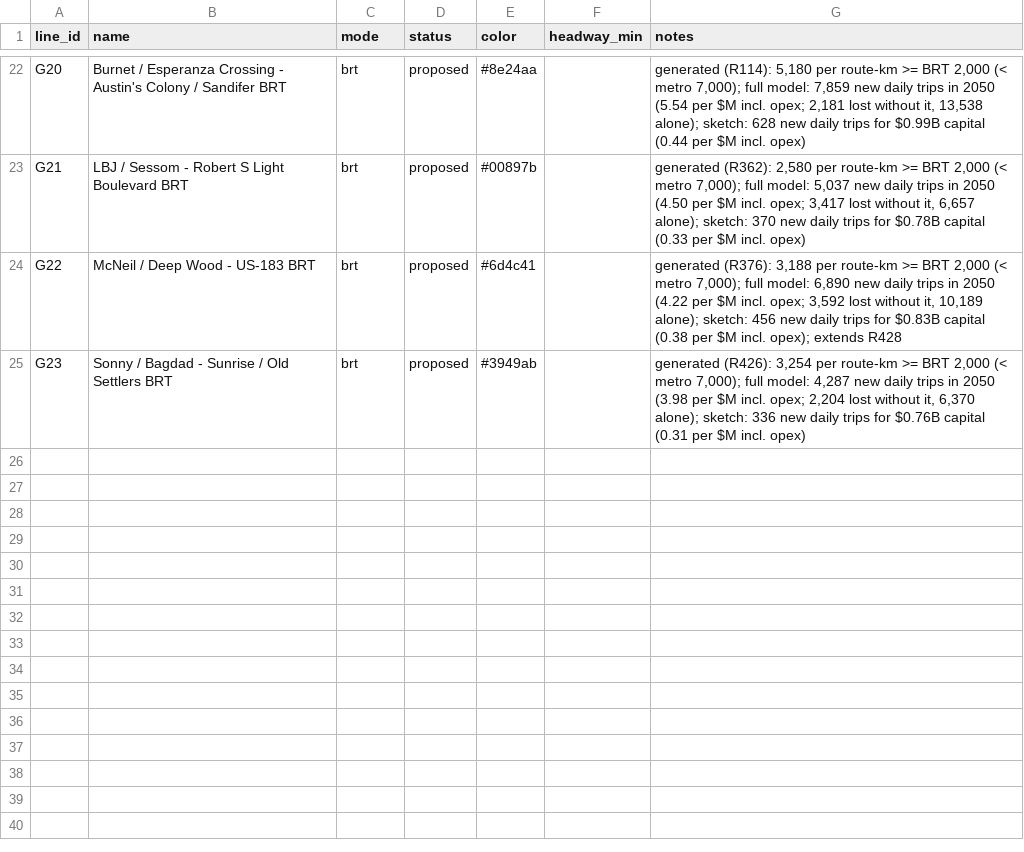
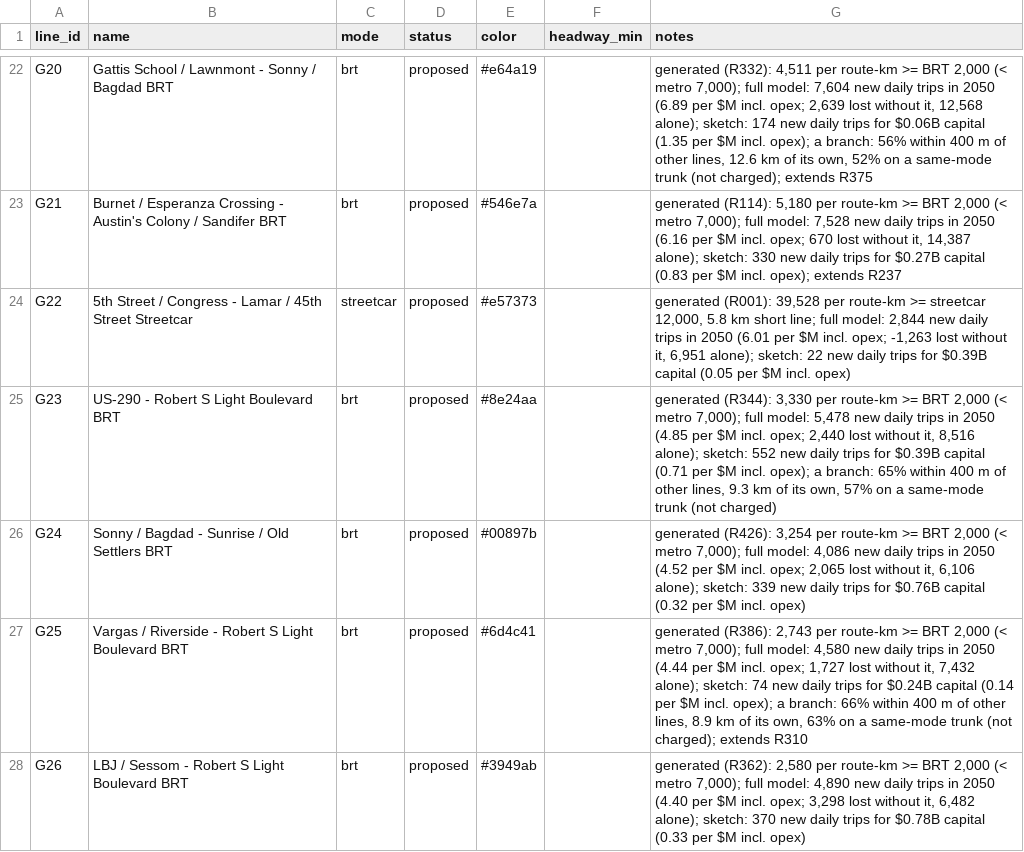
Before and after one commit to dgoodenough/texas-transit, a CSV file: urban/generated/austin/lines.csv, drawn as a sheet; only a part is shown, gaps mark what is left out; the diff covers the shown part only; the diff names each change by its address in the sheet, - before the commit and + after, or states it on an @@ line.

```diff
--- a/urban/generated/austin/lines.csv
+++ b/urban/generated/austin/lines.csv
-B22 (name): Burnet / Esperanza Crossing - Austin's Colony / Sandifer BRT
+B22 (name): Gattis School / Lawnmont - Sonny / Bagdad BRT
-E22 (color): #8e24aa
+E22 (color): #e64a19
-G22 (notes): generated (R114): 5,180 per route-km >= BRT 2,000 (< metro 7,000); full model: 7,859 new daily trips in 2050 (5.54 per $M incl. opex; 2,181 lost without it, 13,538 alone); sketch: 628 new daily trips for $0.99B capital (0.44 per $M incl. opex)
+G22 (notes): generated (R332): 4,511 per route-km >= BRT 2,000 (< metro 7,000); full model: 7,604 new daily trips in 2050 (6.89 per $M incl. opex; 2,639 lost without it, 12,568 alone); sketch: 174 new daily trips for $0.06B capital (1.35 per $M incl. opex); a branch: 56% within 400 m of other lines, 12.6 km of its own, 52% on a same-mode trunk (not charged); extends R375
-B23 (name): LBJ / Sessom - Robert S Light Boulevard BRT
+B23 (name): Burnet / Esperanza Crossing - Austin's Colony / Sandifer BRT
-E23 (color): #00897b
+E23 (color): #546e7a
-G23 (notes): generated (R362): 2,580 per route-km >= BRT 2,000 (< metro 7,000); full model: 5,037 new daily trips in 2050 (4.50 per $M incl. opex; 3,417 lost without it, 6,657 alone); sketch: 370 new daily trips for $0.78B capital (0.33 per $M incl. opex)
+G23 (notes): generated (R114): 5,180 per route-km >= BRT 2,000 (< metro 7,000); full model: 7,528 new daily trips in 2050 (6.16 per $M incl. opex; 670 lost without it, 14,387 alone); sketch: 330 new daily trips for $0.27B capital (0.83 per $M incl. opex); extends R237
-B24 (name): McNeil / Deep Wood - US-183 BRT
+B24 (name): 5th Street / Congress - Lamar / 45th Street Streetcar
-C24 (mode): brt
+C24 (mode): streetcar
-E24 (color): #6d4c41
+E24 (color): #e57373
-G24 (notes): generated (R376): 3,188 per route-km >= BRT 2,000 (< metro 7,000); full model: 6,890 new daily trips in 2050 (4.22 per $M incl. opex; 3,592 lost without it, 10,189 alone); sketch: 456 new daily trips for $0.83B capital (0.38 per $M incl. opex); extends R428
+G24 (notes): generated (R001): 39,528 per route-km >= streetcar 12,000, 5.8 km short line; full model: 2,844 new daily trips in 2050 (6.01 per $M incl. opex; -1,263 lost without it, 6,951 alone); sketch: 22 new daily trips for $0.39B capital (0.05 per $M incl. opex)
-B25 (name): Sonny / Bagdad - Sunrise / Old Settlers BRT
+B25 (name): US-290 - Robert S Light Boulevard BRT
-E25 (color): #3949ab
+E25 (color): #8e24aa
-G25 (notes): generated (R426): 3,254 per route-km >= BRT 2,000 (< metro 7,000); full model: 4,287 new daily trips in 2050 (3.98 per $M incl. opex; 2,204 lost without it, 6,370 alone); sketch: 336 new daily trips for $0.76B capital (0.31 per $M incl. opex)
+G25 (notes): generated (R344): 3,330 per route-km >= BRT 2,000 (< metro 7,000); full model: 5,478 new daily trips in 2050 (4.85 per $M incl. opex; 2,440 lost without it, 8,516 alone); sketch: 552 new daily trips for $0.39B capital (0.71 per $M incl. opex); a branch: 65% within 400 m of other lines, 9.3 km of its own, 57% on a same-mode trunk (not charged)
+row 26: G24 | Sonny / Bagdad - Sunrise / Old Settlers BRT | brt | proposed | #00897b |  | generated (R426): 3,254 per route-km >= BRT 2,000 (< metro 7,000); full model: 4,086 new daily trips in 2050 (4.52 per $M incl. opex; 2,065 lost without it, 6,106 alone); sketch: 339 new daily trips for $0.76B capital (0.32 per $M incl. opex)
+row 27: G25 | Vargas / Riverside - Robert S Light Boulevard BRT | brt | proposed | #6d4c41 |  | generated (R386): 2,743 per route-km >= BRT 2,000 (< metro 7,000); full model: 4,580 new daily trips in 2050 (4.44 per $M incl. opex; 1,727 lost without it, 7,432 alone); sketch: 74 new daily trips for $0.24B capital (0.14 per $M incl. opex); a branch: 66% within 400 m of other lines, 8.9 km of its own, 63% on a same-mode trunk (not charged); extends R310
+row 28: G26 | LBJ / Sessom - Robert S Light Boulevard BRT | brt | proposed | #3949ab |  | generated (R362): 2,580 per route-km >= BRT 2,000 (< metro 7,000); full model: 4,890 new daily trips in 2050 (4.40 per $M incl. opex; 3,298 lost without it, 6,482 alone); sketch: 370 new daily trips for $0.78B capital (0.33 per $M incl. opex)
```
Also changed, not shown: 63 edited cells elsewhere in this file, urban/generated/austin/candidates.csv, urban/generated/austin/line_stops.csv, 15 other files.
